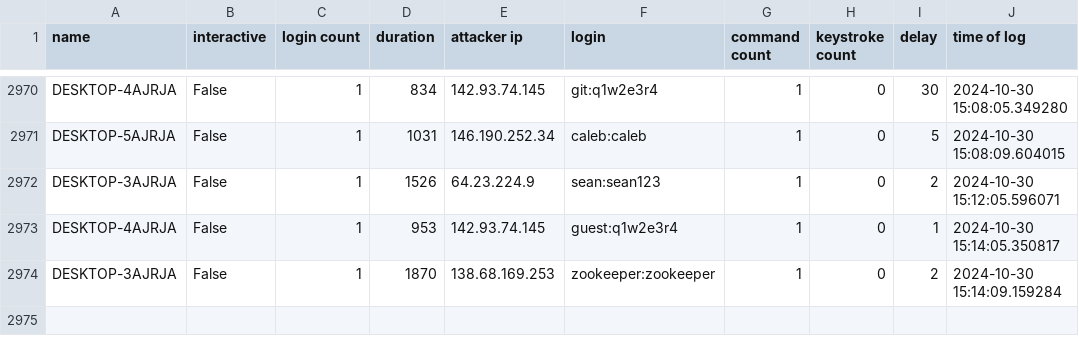
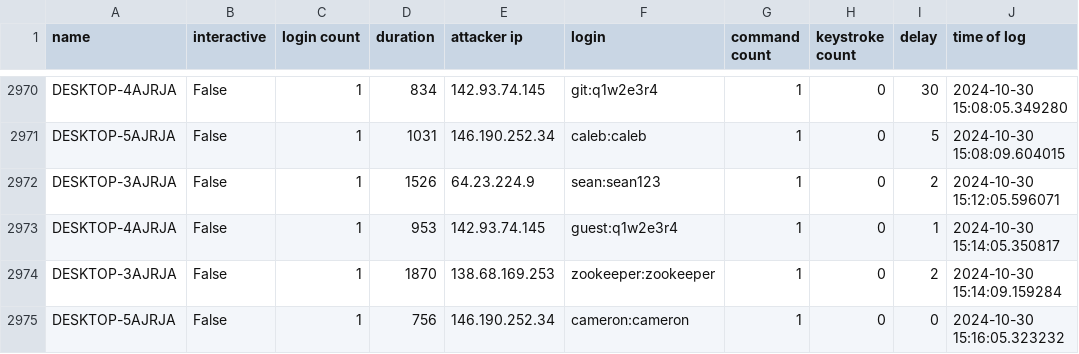
Before and after one commit to ryanfleming23/honeypot-group-1a, a CSV file: dat/full.csv, drawn as a sheet; only a part is shown, gaps mark what is left out.

Commit message:
auto commit Wed 30 Oct 2024 03:17:01 PM EDT

```diff
--- a/dat/full.csv
+++ b/dat/full.csv
@@ -2974 +2974,2 @@ DESKTOP-4AJRJA,False,1,953,142.93.74.145,guest:q1w2e3r4,1,0,1,2024-10-30 15:14:0
 DESKTOP-3AJRJA,False,1,1870,138.68.169.253,zookeeper:zookeeper,1,0,2,2024-10-30 15:14:09.159284
+DESKTOP-5AJRJA,False,1,756,146.190.252.34,cameron:cameron,1,0,0,2024-10-30 15:16:05.323232
```
